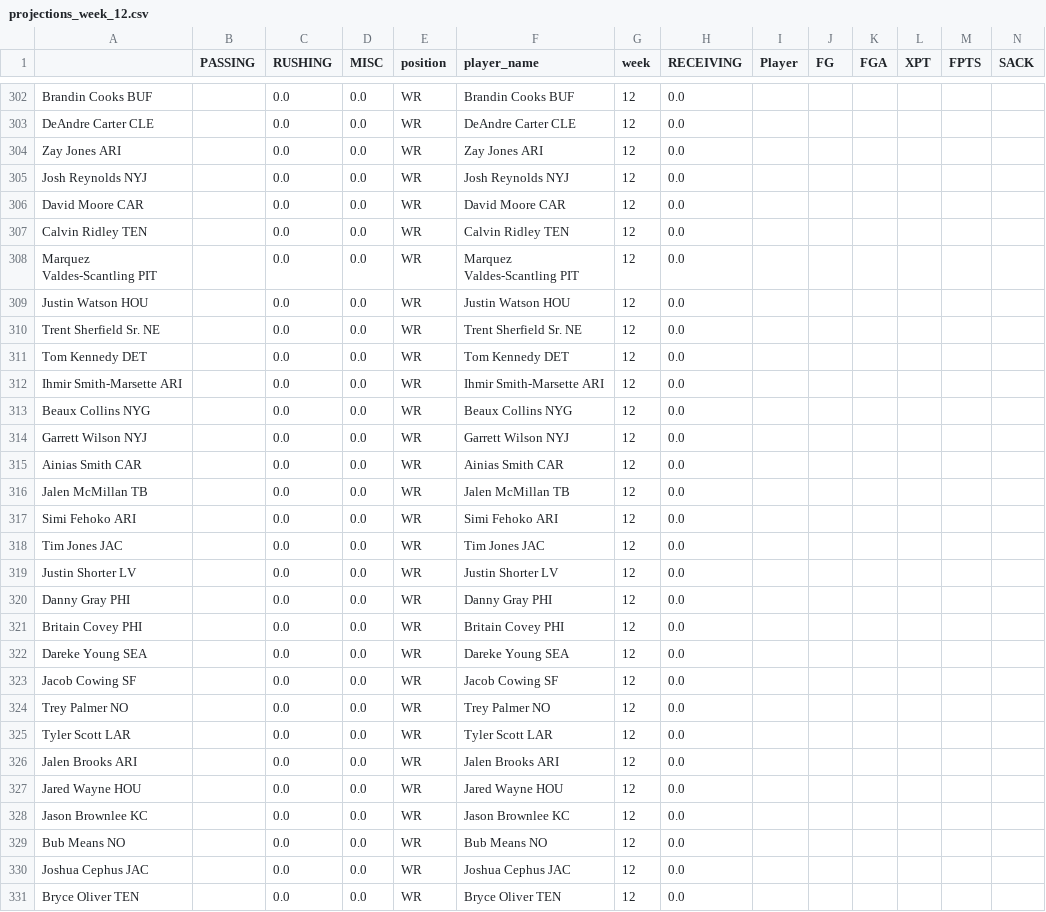
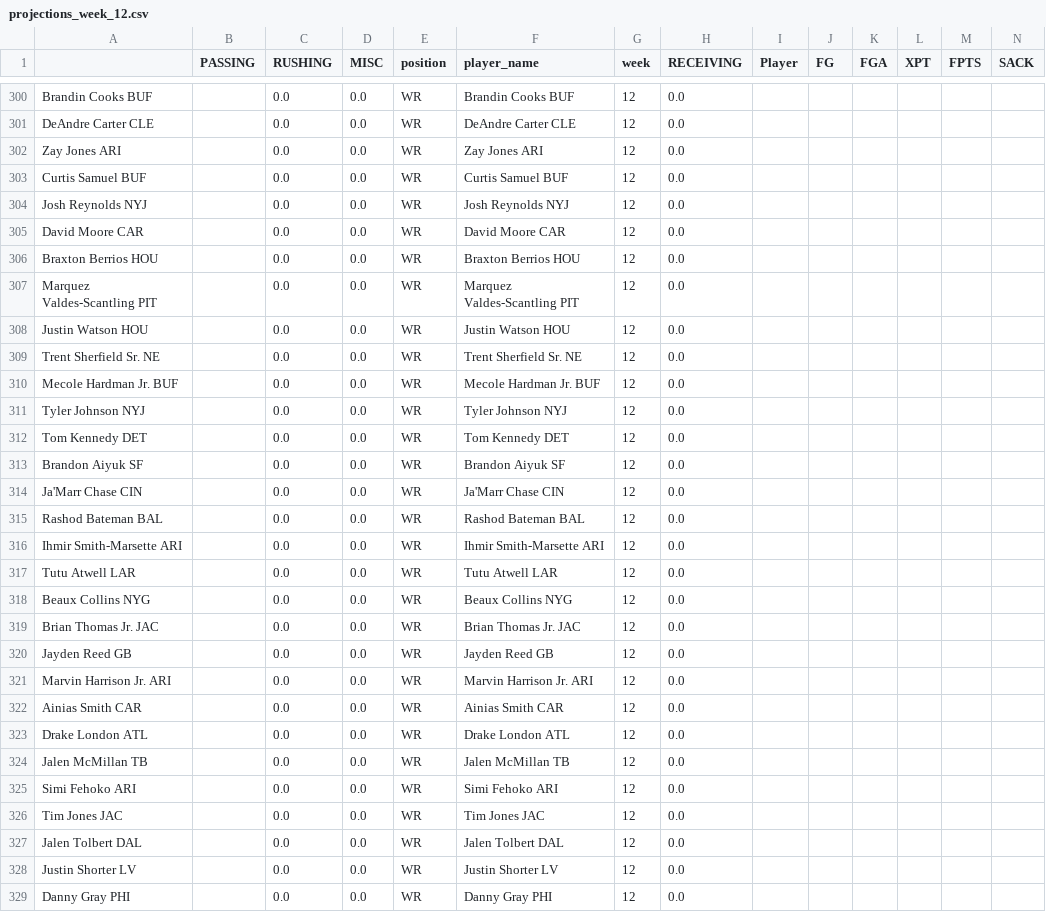
Before and after one commit to msrtliw2/fantasy-lineup-picker, a CSV file: data/projections_week_12.csv, drawn as a sheet; only a part is shown, gaps mark what is left out; the shorter side is filled out with more unchanged rows; addresses are those after the commit; rows hold the shown columns only; the diff covers the shown part only; the diff names each change by its address in the sheet, - before the commit and + after, or states it on an @@ line.

```diff
--- a/data/projections_week_12.csv
+++ b/data/projections_week_12.csv
+row 303: Curtis Samuel BUF |  | 0.0 | 0.0 | WR | Curtis Samuel BUF | 12 | 0.0
-A306: Calvin Ridley TEN
+A306: Braxton Berrios HOU
-F306 (player_name): Calvin Ridley TEN
+F306 (player_name): Braxton Berrios HOU
+row 310: Mecole Hardman Jr. BUF |  | 0.0 | 0.0 | WR | Mecole Hardman Jr. BUF | 12 | 0.0
+row 311: Tyler Johnson NYJ |  | 0.0 | 0.0 | WR | Tyler Johnson NYJ | 12 | 0.0
+row 313: Brandon Aiyuk SF |  | 0.0 | 0.0 | WR | Brandon Aiyuk SF | 12 | 0.0
+row 314: Ja'Marr Chase CIN |  | 0.0 | 0.0 | WR | Ja'Marr Chase CIN | 12 | 0.0
+row 315: Rashod Bateman BAL |  | 0.0 | 0.0 | WR | Rashod Bateman BAL | 12 | 0.0
+row 317: Tutu Atwell LAR |  | 0.0 | 0.0 | WR | Tutu Atwell LAR | 12 | 0.0
-A319: Garrett Wilson NYJ
+A319: Brian Thomas Jr. JAC
-F319 (player_name): Garrett Wilson NYJ
+F319 (player_name): Brian Thomas Jr. JAC
+row 320: Jayden Reed GB |  | 0.0 | 0.0 | WR | Jayden Reed GB | 12 | 0.0
+row 321: Marvin Harrison Jr. ARI |  | 0.0 | 0.0 | WR | Marvin Harrison Jr. ARI | 12 | 0.0
+row 323: Drake London ATL |  | 0.0 | 0.0 | WR | Drake London ATL | 12 | 0.0
+row 327: Jalen Tolbert DAL |  | 0.0 | 0.0 | WR | Jalen Tolbert DAL | 12 | 0.0
```
Also changed, not shown: 10 added rows and 3 removed rows elsewhere in this file, data/projections_week_13.csv, data/projections_week_14.csv, 14 other files.
